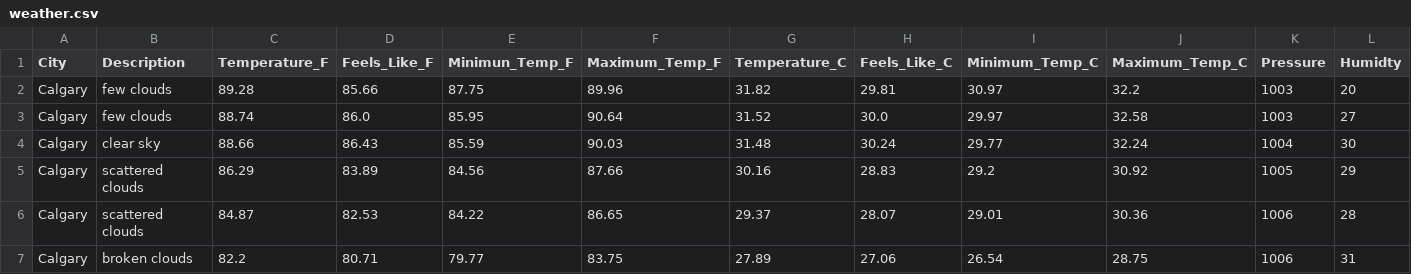
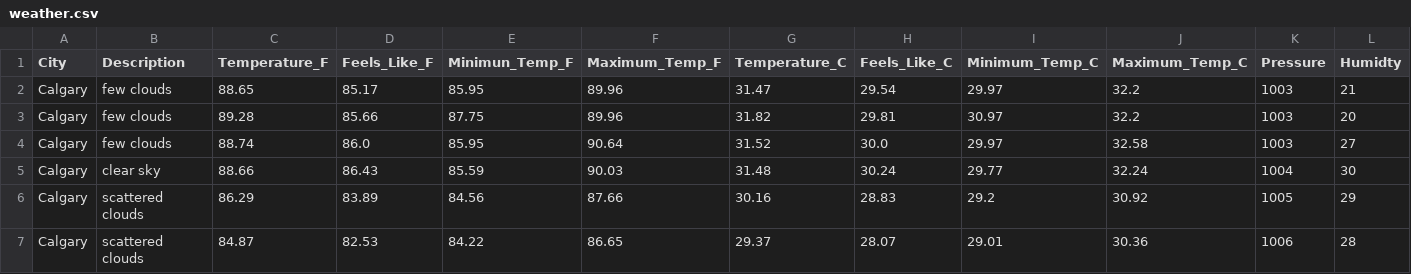
Before and after one commit to dabson2020/Projects, a CSV file: Data_Analysis_and_Data_Engr_Projects/Airflow_Projects/ETL_Weather_Data/concat_data/weather.csv, drawn as a sheet; only a part is shown; the shorter side is filled out with more unchanged rows; rows hold the shown columns only; the diff names each change by its address in the sheet, - before the commit and + after, or states it on an @@ line.

Commit message:
Add today's weather data

```diff
--- a/Data_Analysis_and_Data_Engr_Projects/Airflow_Projects/ETL_Weather_Data/concat_data/weather.csv
+++ b/Data_Analysis_and_Data_Engr_Projects/Airflow_Projects/ETL_Weather_Data/concat_data/weather.csv
+row 2: Calgary | few clouds | 88.65 | 85.17 | 85.95 | 89.96 | 31.47 | 29.54 | 29.97 | 32.2 | 1003 | 21
```
